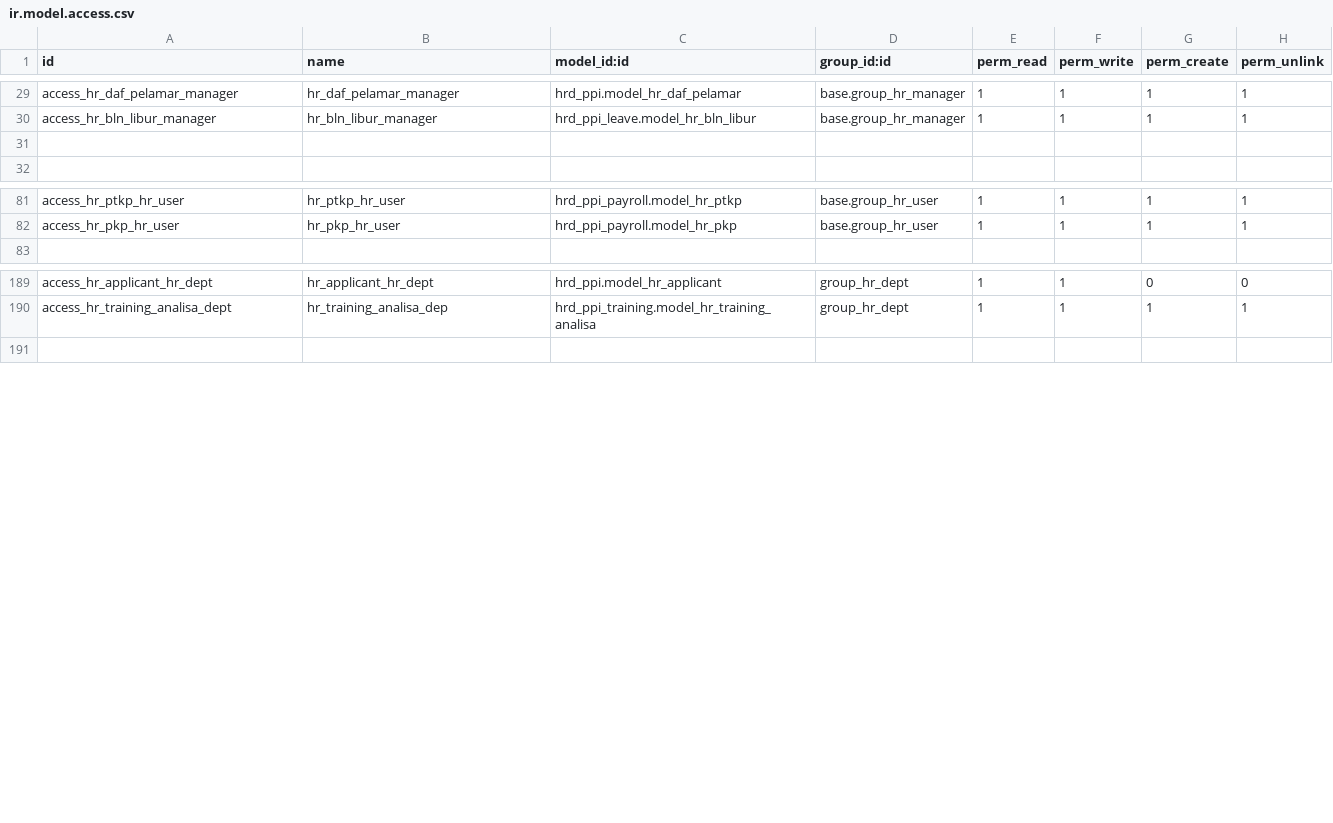
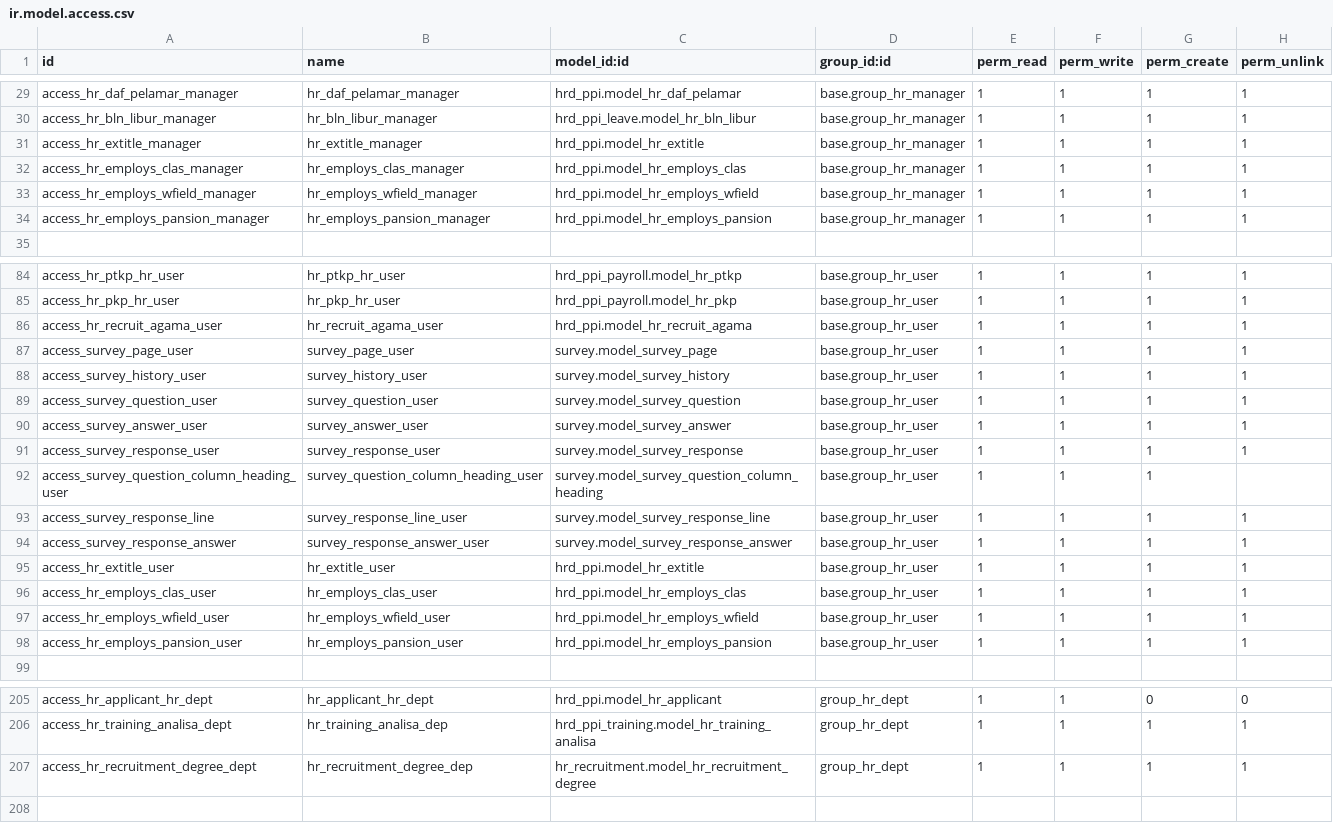
Before and after one commit to akhdaniel/addons, a CSV file: hrd_ppi_access/security/ir.model.access.csv, drawn as a sheet; only a part is shown, gaps mark what is left out; the diff names each change by its address in the sheet, - before the commit and + after, or states it on an @@ line.

```diff
--- a/hrd_ppi_access/security/ir.model.access.csv
+++ b/hrd_ppi_access/security/ir.model.access.csv
-row 31: (empty)
+row 31: access_hr_extitle_manager | hr_extitle_manager | hrd_ppi.model_hr_extitle | base.group_hr_manager | 1 | 1 | 1 | 1
+row 32: access_hr_employs_clas_manager | hr_employs_clas_manager | hrd_ppi.model_hr_employs_clas | base.group_hr_manager | 1 | 1 | 1 | 1
+row 33: access_hr_employs_wfield_manager | hr_employs_wfield_manager | hrd_ppi.model_hr_employs_wfield | base.group_hr_manager | 1 | 1 | 1 | 1
+row 34: access_hr_employs_pansion_manager | hr_employs_pansion_manager | hrd_ppi.model_hr_employs_pansion | base.group_hr_manager | 1 | 1 | 1 | 1
+row 86: access_hr_recruit_agama_user | hr_recruit_agama_user | hrd_ppi.model_hr_recruit_agama | base.group_hr_user | 1 | 1 | 1 | 1
+row 87: access_survey_page_user | survey_page_user | survey.model_survey_page | base.group_hr_user | 1 | 1 | 1 | 1
+row 88: access_survey_history_user | survey_history_user | survey.model_survey_history | base.group_hr_user | 1 | 1 | 1 | 1
+row 89: access_survey_question_user | survey_question_user | survey.model_survey_question | base.group_hr_user | 1 | 1 | 1 | 1
+row 90: access_survey_answer_user | survey_answer_user | survey.model_survey_answer | base.group_hr_user | 1 | 1 | 1 | 1
+row 91: access_survey_response_user | survey_response_user | survey.model_survey_response | base.group_hr_user | 1 | 1 | 1 | 1
+row 92: access_survey_question_column_heading_user | survey_question_column_heading_user | survey.model_survey_question_column_heading | base.group_hr_user | 1 | 1 | 1
+row 93: access_survey_response_line | survey_response_line_user | survey.model_survey_response_line | base.group_hr_user | 1 | 1 | 1 | 1
+row 94: access_survey_response_answer | survey_response_answer_user | survey.model_survey_response_answer | base.group_hr_user | 1 | 1 | 1 | 1
+row 95: access_hr_extitle_user | hr_extitle_user | hrd_ppi.model_hr_extitle | base.group_hr_user | 1 | 1 | 1 | 1
+row 96: access_hr_employs_clas_user | hr_employs_clas_user | hrd_ppi.model_hr_employs_clas | base.group_hr_user | 1 | 1 | 1 | 1
+row 97: access_hr_employs_wfield_user | hr_employs_wfield_user | hrd_ppi.model_hr_employs_wfield | base.group_hr_user | 1 | 1 | 1 | 1
+row 98: access_hr_employs_pansion_user | hr_employs_pansion_user | hrd_ppi.model_hr_employs_pansion | base.group_hr_user | 1 | 1 | 1 | 1
+row 207: access_hr_recruitment_degree_dept | hr_recruitment_degree_dep | hr_recruitment.model_hr_recruitment_degree | group_hr_dept | 1 | 1 | 1 | 1
```
Also changed, not shown: 19 other files.
